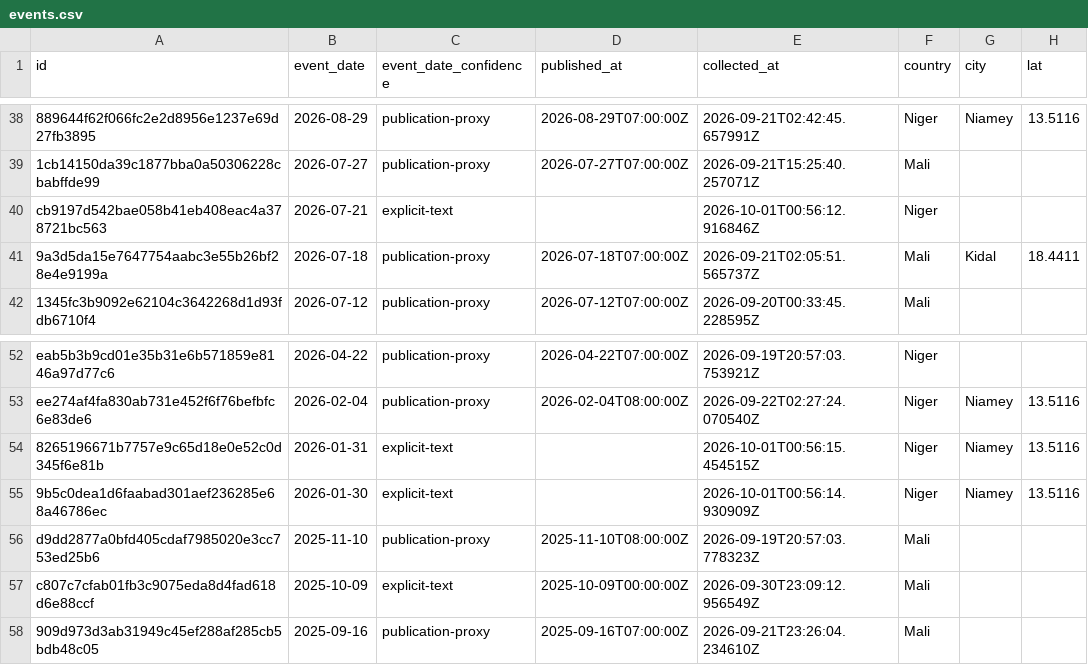
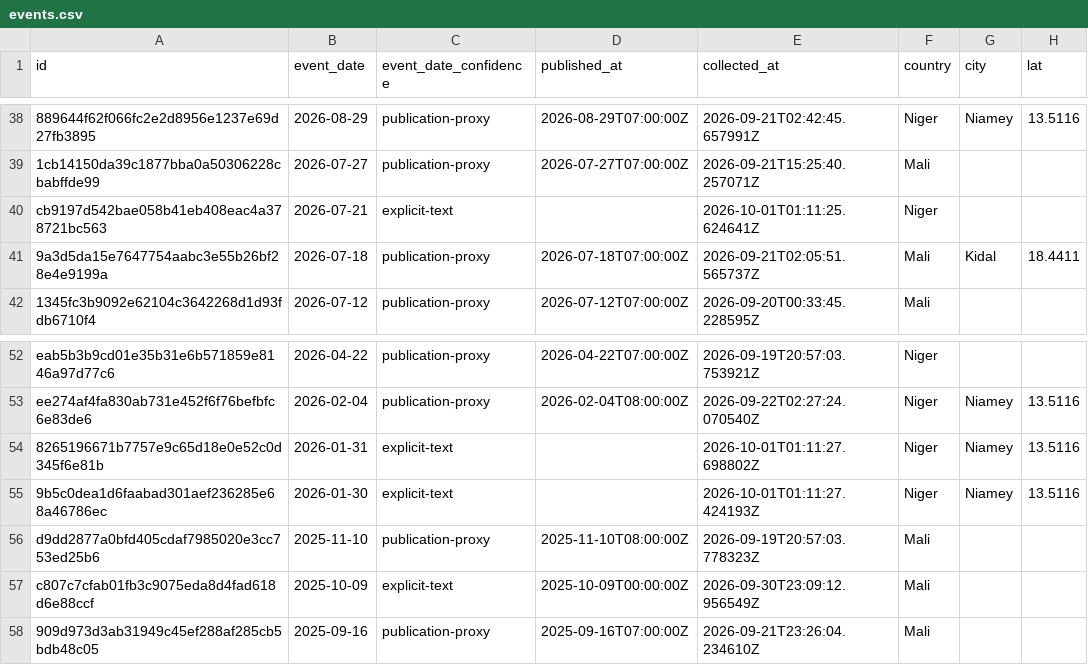
Before and after one commit to mosescosta33/sahel-data-collection, a CSV file: data/events.csv, drawn as a sheet; only a part is shown, gaps mark what is left out; the diff names each change by its address in the sheet, - before the commit and + after, or states it on an @@ line.

```diff
--- a/data/events.csv
+++ b/data/events.csv
-E40 (collected_at): 2026-10-01T00:56:12.916846Z
+E40 (collected_at): 2026-10-01T01:11:25.624641Z
-E54 (collected_at): 2026-10-01T00:56:15.454515Z
+E54 (collected_at): 2026-10-01T01:11:27.698802Z
-E55 (collected_at): 2026-10-01T00:56:14.930909Z
+E55 (collected_at): 2026-10-01T01:11:27.424193Z
```
Also changed, not shown: 15 other files.
